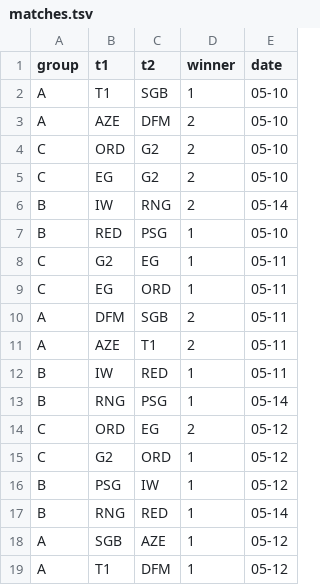
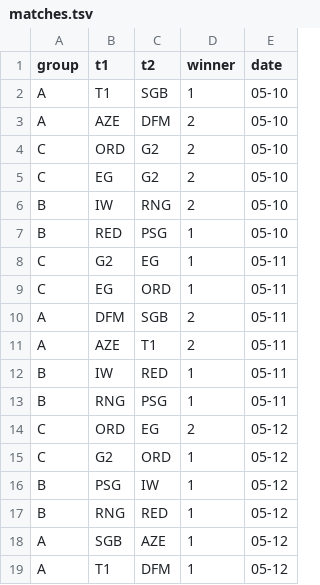
Before and after one commit to rocket3989/msi-group-2022, a TSV file: matches.tsv, drawn as a sheet; only a part is shown; the diff names each change by its address in the sheet, - before the commit and + after, or states it on an @@ line.

Commit message:
revert data changes

```diff
--- a/matches.tsv
+++ b/matches.tsv
-E6 (date): 05-14
+E6 (date): 05-10
-E13 (date): 05-14
+E13 (date): 05-11
-E17 (date): 05-14
+E17 (date): 05-12
```
